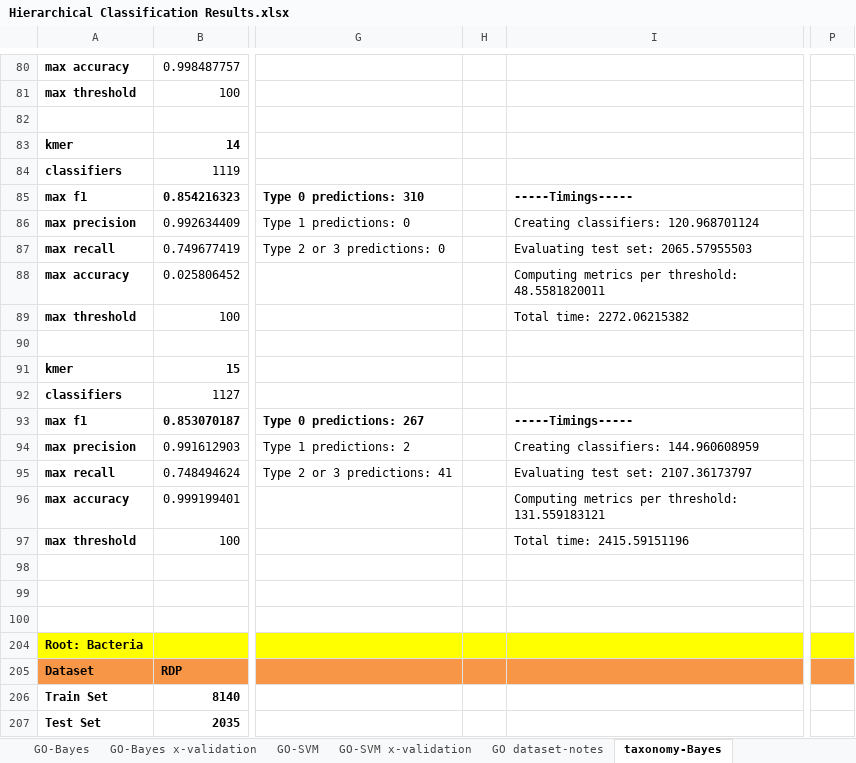
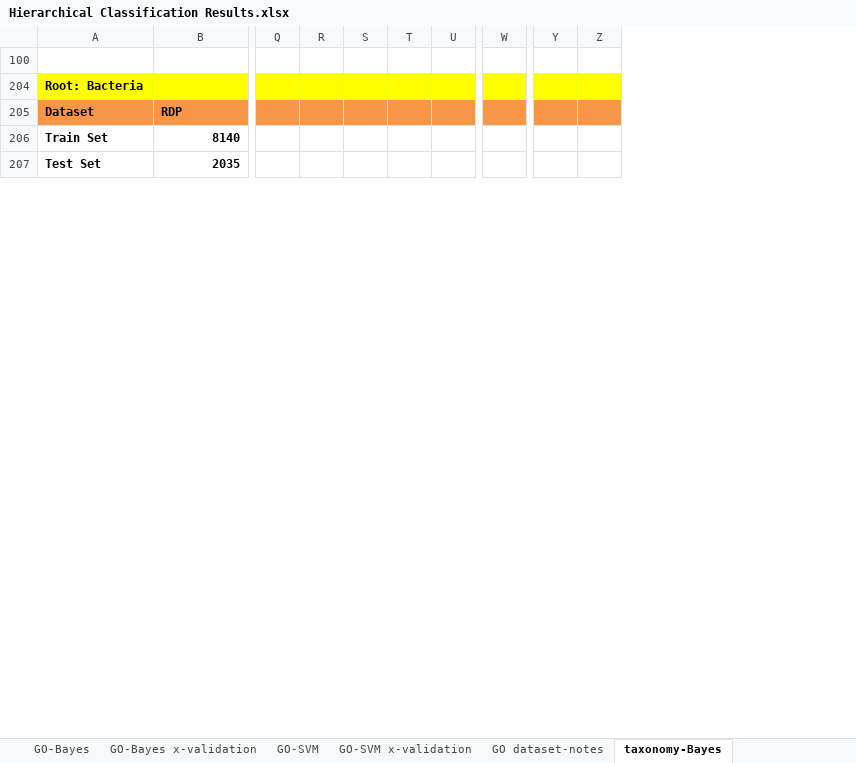
Before and after one commit to laineyzoo/protein_annotation, an Excel workbook: Hierarchical Classification Results.xlsx, sheet taxonomy-Bayes, drawn as a sheet; only a part is shown, gaps mark what is left out; values as stored, in another font and other column widths than the file's, no borders; removed rows and columns are numbered as before the commit, all else as after; rows hold the shown columns only; the diff covers the shown part only; the diff names each change by its address in the sheet, - before the commit and + after, or states it on an @@ line.

```diff
--- a/Hierarchical Classification Results.xlsx (sheet taxonomy-Bayes)
+++ b/Hierarchical Classification Results.xlsx (sheet taxonomy-Bayes)
@@ column G hidden, empty @@
@@ column H hidden, empty @@
@@ column I hidden, empty @@
+column Q, empty
+column R, empty
+column S, empty
+column T, empty
+column U, empty
+column W, empty
@@ column P hidden, empty @@
+column Y, empty
+column Z, empty
@@ row 80 hidden: max accuracy | 0.998487757 @@
@@ row 81 hidden: max threshold | 100 @@
-row 82: (empty)
@@ row 83 hidden: kmer | 14 @@
@@ row 84 hidden: classifiers | 1119 @@
-row 85: max f1 | 0.854216323 | Type 0 predictions: 310 |  | -----Timings-----
-row 86: max precision | 0.992634409 | Type 1 predictions: 0 |  | Creating classifiers: 120.968701124
-row 87: max recall | 0.749677419 | Type 2 or 3 predictions: 0 |  | Evaluating test set: 2065.57955503
-row 88: max accuracy | 0.025806452 |  |  | Computing metrics per threshold: 48.5581820011
-row 89: max threshold | 100 |  |  | Total time: 2272.06215382
-row 90: (empty)
@@ row 91 hidden: kmer | 15 @@
@@ row 92 hidden: classifiers | 1127 @@
-row 93: max f1 | 0.853070187 | Type 0 predictions: 267 |  | -----Timings-----
-row 94: max precision | 0.991612903 | Type 1 predictions: 2 |  | Creating classifiers: 144.960608959
-row 95: max recall | 0.748494624 | Type 2 or 3 predictions: 41 |  | Evaluating test set: 2107.36173797
-row 96: max accuracy | 0.999199401 |  |  | Computing metrics per threshold: 131.559183121
-row 97: max threshold | 100 |  |  | Total time: 2415.59151196
-row 98: (empty)
-row 99: (empty)
```
Also changed, not shown: 52 removed rows, 27 hidden or unhidden rows and 6 edited cells elsewhere in this sheet, sheet taxonomy-SVM, sheet taxonomy-Bayes x-val, sheet taxonomy-SVM x-val, sheet GO dataset-notes, sheet GO-Bayes, sheet GO-SVM, hidden cells.
